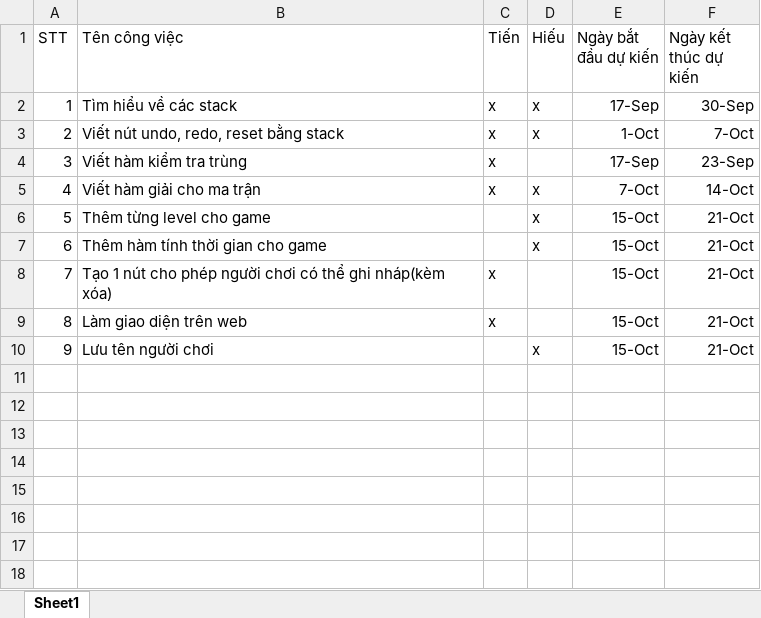
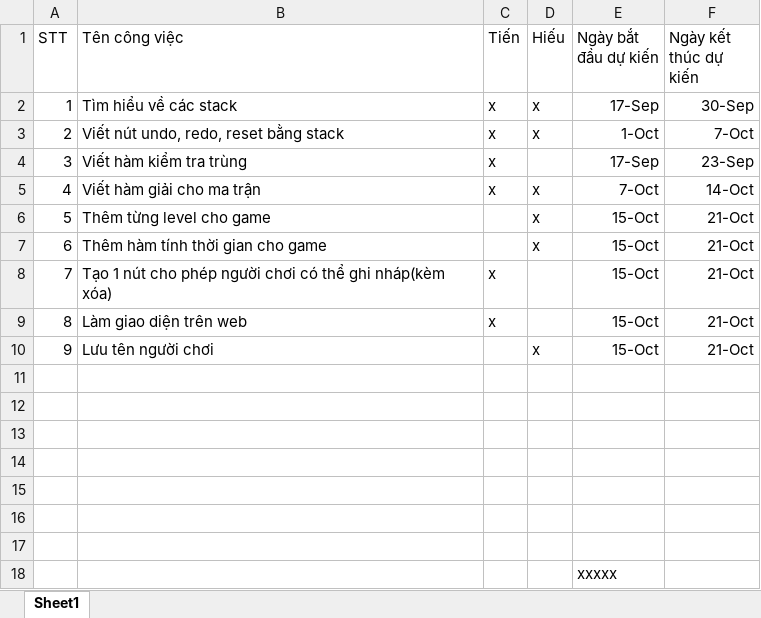
Before and after one commit to minhtien300199/sudoku, an Excel workbook: bkh.xlsx, sheet Sheet1, drawn as a sheet; values as stored, in another font and other column widths than the file's, no borders; the diff names each change by its address in the sheet, - before the commit and + after, or states it on an @@ line.

Commit message:
Changed

```diff
--- a/bkh.xlsx (sheet Sheet1)
+++ b/bkh.xlsx (sheet Sheet1)
+row 11: (empty)
+row 12: (empty)
+row 13: (empty)
+row 14: (empty)
+row 15: (empty)
+row 16: (empty)
+row 17: (empty)
+row 18:  |  |  |  | xxxxx
```
